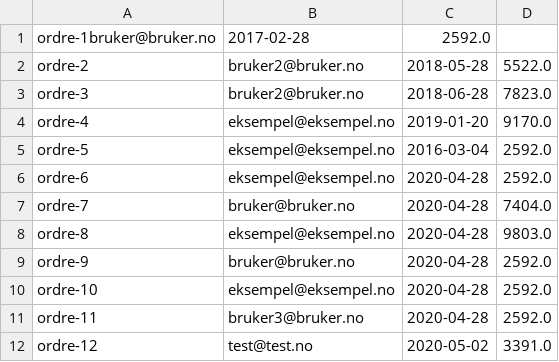
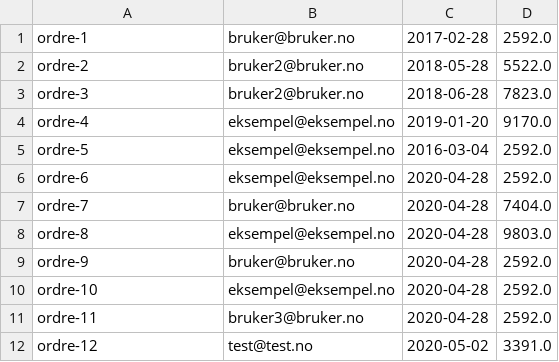
Before and after one commit to hannahmme/SemesteroppgaveDATA1600, a CSV file: src/datamaskin/sentOrdersPath/allOrders.csv, drawn as a sheet.

```diff
--- a/src/datamaskin/sentOrdersPath/allOrders.csv
+++ b/src/datamaskin/sentOrdersPath/allOrders.csv
@@ -1,2 +1,2 @@
-ordre-1bruker@bruker.no;2017-02-28;2592.0
+ordre-1;bruker@bruker.no;2017-02-28;2592.0
 ordre-2;bruker2@bruker.no;2018-05-28;5522.0
```
Also changed, not shown: 9 other files.
